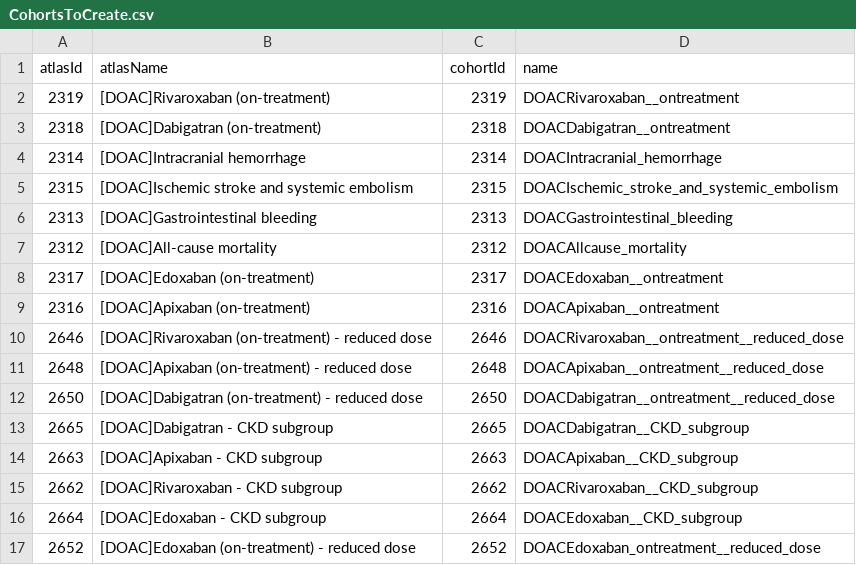
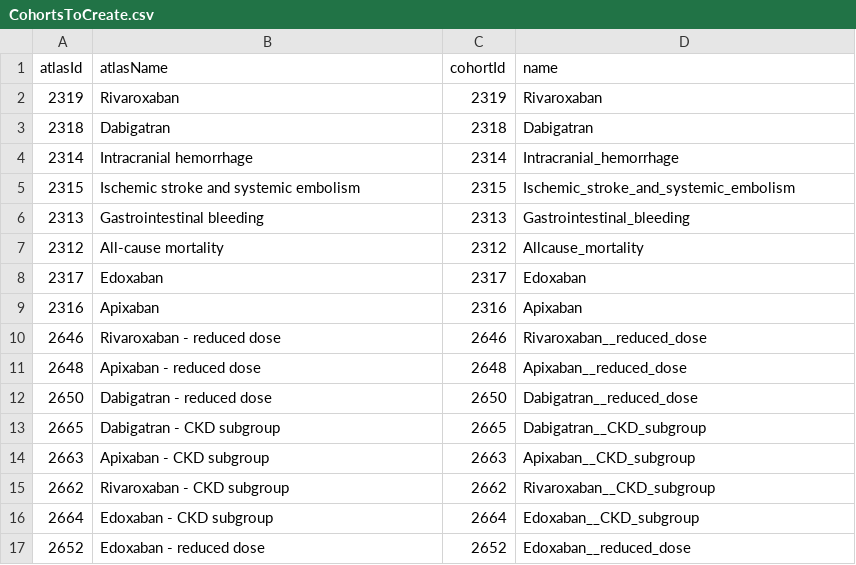
Before and after one commit to ohdsi-studies/Corazon, a CSV file: inst/settings/CohortsToCreate.csv, drawn as a sheet; only a part is shown; the diff covers the shown part only.

```diff
--- a/inst/settings/CohortsToCreate.csv
+++ b/inst/settings/CohortsToCreate.csv
@@ -1,17 +1,17 @@
 atlasId,atlasName,cohortId,name
-2319,[DOAC]Rivaroxaban  (on-treatment),2319,DOACRivaroxaban__ontreatment
-2318,[DOAC]Dabigatran  (on-treatment),2318,DOACDabigatran__ontreatment
-2314,[DOAC]Intracranial hemorrhage,2314,DOACIntracranial_hemorrhage
-2315,[DOAC]Ischemic stroke and systemic embolism,2315,DOACIschemic_stroke_and_systemic_embolism
-2313,[DOAC]Gastrointestinal bleeding,2313,DOACGastrointestinal_bleeding
-2312,[DOAC]All-cause mortality,2312,DOACAllcause_mortality
-2317,[DOAC]Edoxaban  (on-treatment),2317,DOACEdoxaban__ontreatment
-2316,[DOAC]Apixaban  (on-treatment),2316,DOACApixaban__ontreatment
-2646,[DOAC]Rivaroxaban  (on-treatment) - reduced dose,2646,DOACRivaroxaban__ontreatment__reduced_dose
-2648,[DOAC]Apixaban  (on-treatment) - reduced dose,2648,DOACApixaban__ontreatment__reduced_dose
-2650,[DOAC]Dabigatran  (on-treatment) - reduced dose,2650,DOACDabigatran__ontreatment__reduced_dose
-2665,[DOAC]Dabigatran - CKD subgroup,2665,DOACDabigatran__CKD_subgroup
-2663,[DOAC]Apixaban - CKD subgroup,2663,DOACApixaban__CKD_subgroup
-2662,[DOAC]Rivaroxaban - CKD subgroup,2662,DOACRivaroxaban__CKD_subgroup
-2664,[DOAC]Edoxaban - CKD subgroup,2664,DOACEdoxaban__CKD_subgroup
-2652,[DOAC]Edoxaban (on-treatment) - reduced dose,2652,DOACEdoxaban_ontreatment__reduced_dose
+2319,Rivaroxaban,2319,Rivaroxaban
+2318,Dabigatran,2318,Dabigatran
+2314,Intracranial hemorrhage,2314,Intracranial_hemorrhage
+2315,Ischemic stroke and systemic embolism,2315,Ischemic_stroke_and_systemic_embolism
+2313,Gastrointestinal bleeding,2313,Gastrointestinal_bleeding
+2312,All-cause mortality,2312,Allcause_mortality
+2317,Edoxaban,2317,Edoxaban
+2316,Apixaban,2316,Apixaban
+2646,Rivaroxaban - reduced dose,2646,Rivaroxaban__reduced_dose
+2648,Apixaban - reduced dose,2648,Apixaban__reduced_dose
+2650,Dabigatran - reduced dose,2650,Dabigatran__reduced_dose
+2665,Dabigatran - CKD subgroup,2665,Dabigatran__CKD_subgroup
+2663,Apixaban - CKD subgroup,2663,Apixaban__CKD_subgroup
+2662,Rivaroxaban - CKD subgroup,2662,Rivaroxaban__CKD_subgroup
+2664,Edoxaban - CKD subgroup,2664,Edoxaban__CKD_subgroup
+2652,Edoxaban - reduced dose,2652,Edoxaban__reduced_dose
```
Also changed, not shown: 16 edited cells elsewhere in this file, inst/settings/NegativeControls.csv, inst/settings/TcosOfInterest.csv, 52 other files.
